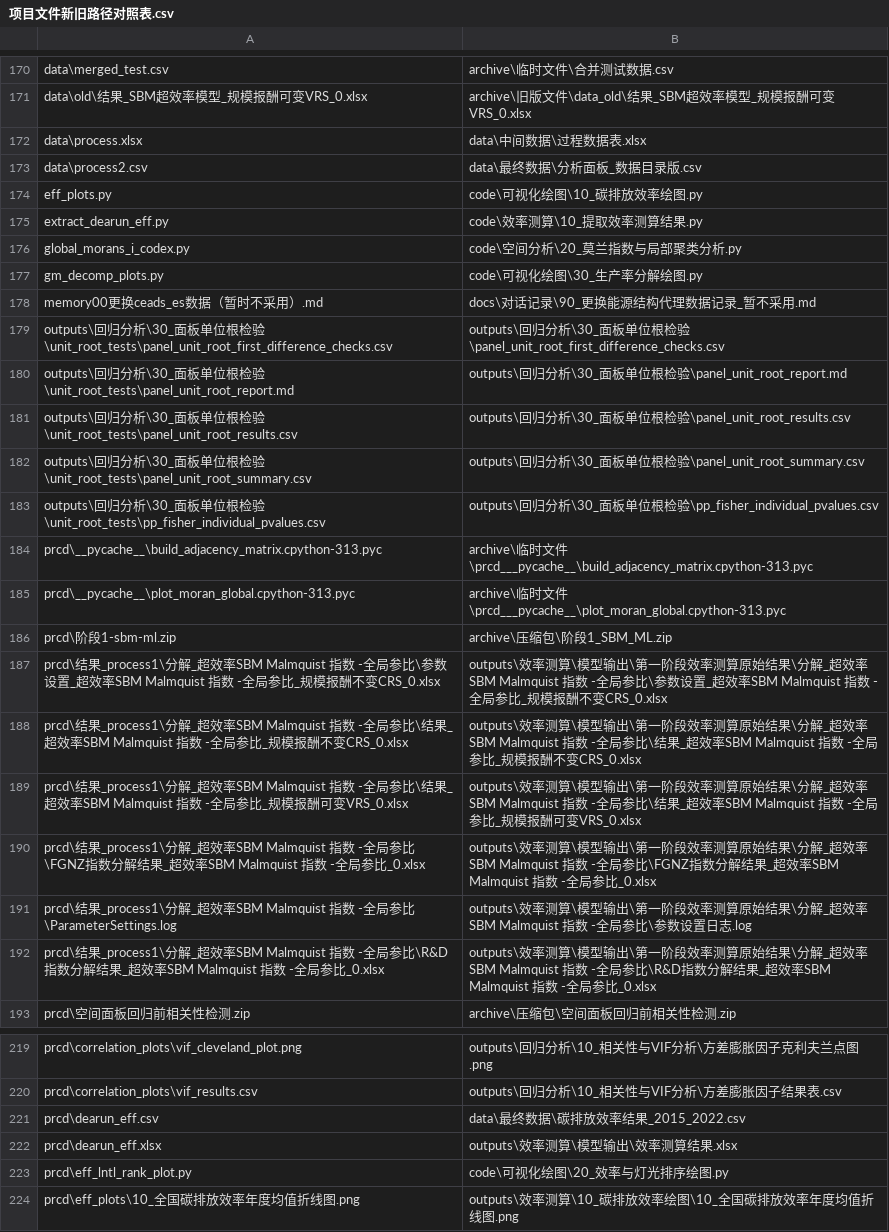
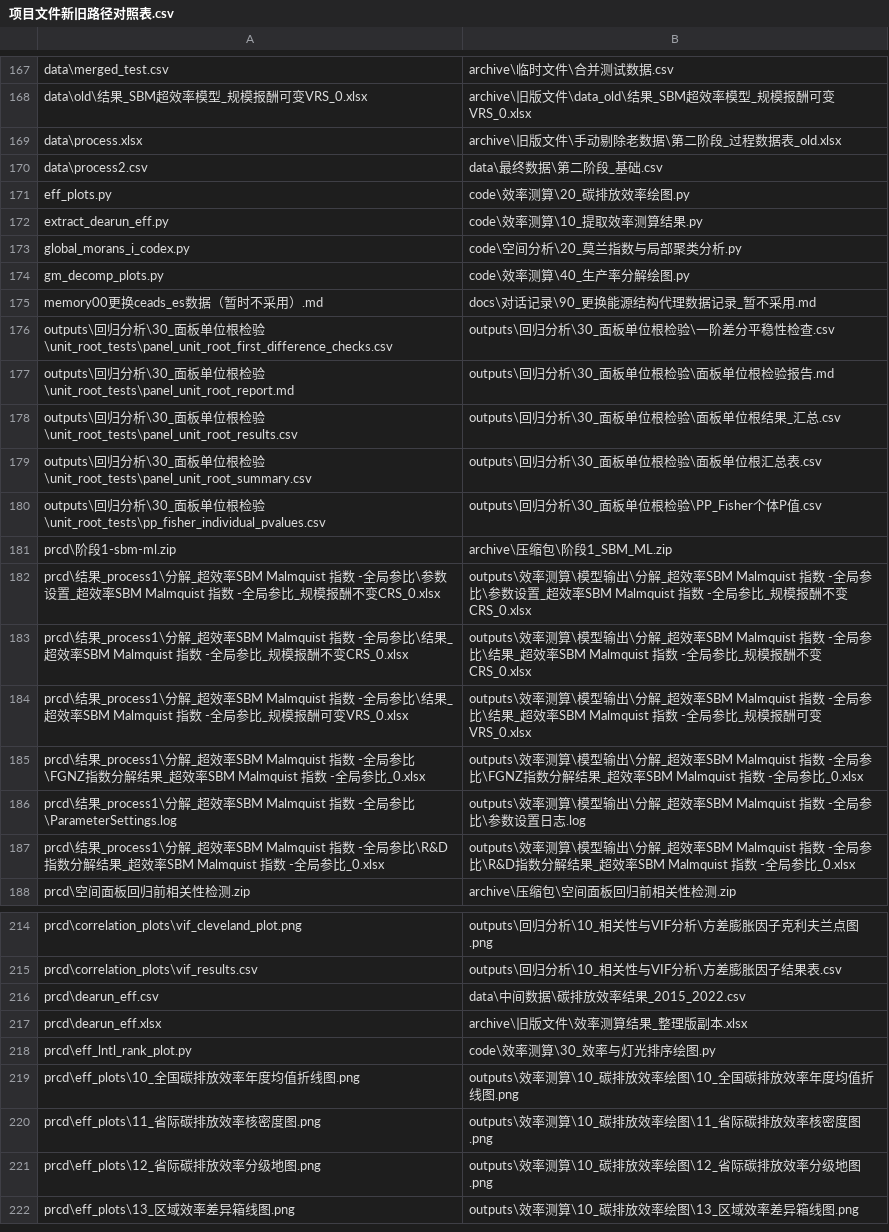
Before and after one commit to abc0x7f/st, a CSV file: docs/约定/项目文件新旧路径对照表.csv, drawn as a sheet; only a part is shown, gaps mark what is left out; the shorter side is filled out with more unchanged rows; the diff covers the shown part only.

Commit message:
code/效率测算/完成

```diff
--- a/docs/约定/项目文件新旧路径对照表.csv
+++ b/docs/约定/项目文件新旧路径对照表.csv
@@ -171,23 +168,21 @@
 "data\old\结果_SBM超效率模型_规模报酬可变VRS_0.xlsx","archive\旧版文件\data_old\结果_SBM超效率模型_规模报酬可变VRS_0.xlsx"
-"data\process.xlsx","data\中间数据\过程数据表.xlsx"
-"data\process2.csv","data\最终数据\分析面板_数据目录版.csv"
-"eff_plots.py","code\可视化绘图\10_碳排放效率绘图.py"
+"data\process.xlsx","archive\旧版文件\手动剔除老数据\第二阶段_过程数据表_old.xlsx"
+"data\process2.csv","data\最终数据\第二阶段_基础.csv"
+"eff_plots.py","code\效率测算\20_碳排放效率绘图.py"
 "extract_dearun_eff.py","code\效率测算\10_提取效率测算结果.py"
 "global_morans_i_codex.py","code\空间分析\20_莫兰指数与局部聚类分析.py"
-"gm_decomp_plots.py","code\可视化绘图\30_生产率分解绘图.py"
+"gm_decomp_plots.py","code\效率测算\40_生产率分解绘图.py"
 "memory00更换ceads_es数据（暂时不采用）.md","docs\对话记录\90_更换能源结构代理数据记录_暂不采用.md"
-"outputs\回归分析\30_面板单位根检验\unit_root_tests\panel_unit_root_first_difference_checks.csv","outputs\回归分析\30_面板单位根检验\panel_unit_root_first_difference_checks.csv"
-"outputs\回归分析\30_面板单位根检验\unit_root_tests\panel_unit_root_report.md","outputs\回归分析\30_面板单位根检验\panel_unit_root_report.md"
-"outputs\回归分析\30_面板单位根检验\unit_root_tests\panel_unit_root_results.csv","outputs\回归分析\30_面板单位根检验\panel_unit_root_results.csv"
-"outputs\回归分析\30_面板单位根检验\unit_root_tests\panel_unit_root_summary.csv","outputs\回归分析\30_面板单位根检验\panel_unit_root_summary.csv"
-"outputs\回归分析\30_面板单位根检验\unit_root_tests\pp_fisher_individual_pvalues.csv","outputs\回归分析\30_面板单位根检验\pp_fisher_individual_pvalues.csv"
-"prcd\__pycache__\build_adjacency_matrix.cpython-313.pyc","archive\临时文件\prcd___pycache__\build_adjacency_matrix.cpython-313.pyc"
-"prcd\__pycache__\plot_moran_global.cpython-313.pyc","archive\临时文件\prcd___pycache__\plot_moran_global.cpython-313.pyc"
+"outputs\回归分析\30_面板单位根检验\unit_root_tests\panel_unit_root_first_difference_checks.csv","outputs\回归分析\30_面板单位根检验\一阶差分平稳性检查.csv"
+"outputs\回归分析\30_面板单位根检验\unit_root_tests\panel_unit_root_report.md","outputs\回归分析\30_面板单位根检验\面板单位根检验报告.md"
+"outputs\回归分析\30_面板单位根检验\unit_root_tests\panel_unit_root_results.csv","outputs\回归分析\30_面板单位根检验\面板单位根结果_汇总.csv"
+"outputs\回归分析\30_面板单位根检验\unit_root_tests\panel_unit_root_summary.csv","outputs\回归分析\30_面板单位根检验\面板单位根汇总表.csv"
+"outputs\回归分析\30_面板单位根检验\unit_root_tests\pp_fisher_individual_pvalues.csv","outputs\回归分析\30_面板单位根检验\PP_Fisher个体P值.csv"
 "prcd\阶段1-sbm-ml.zip","archive\压缩包\阶段1_SBM_ML.zip"
-"prcd\结果_process1\分解_超效率SBM Malmquist 指数 -全局参比\参数设置_超效率SBM Malmquist 指数 -全局参比_规模报酬不变CRS_0.xlsx","outputs\效率测算\模型输出\第一阶段效率测算原始结果\分解_超效率SBM Malmquist 指数 -全局参比\参数设置_超效率SBM Malmquist 指数 -全局参比_规模报酬不变CRS_0.xlsx"
-"prcd\结果_process1\分解_超效率SBM Malmquist 指数 -全局参比\结果_超效率SBM Malmquist 指数 -全局参比_规模报酬不变CRS_0.xlsx","outputs\效率测算\模型输出\第一阶段效率测算原始结果\分解_超效率SBM Malmquist 指数 -全局参比\结果_超效率SBM Malmquist 指数 -全局参比_规模报酬不变CRS_0.xlsx"
-"prcd\结果_process1\分解_超效率SBM Malmquist 指数 -全局参比\结果_超效率SBM Malmquist 指数 -全局参比_规模报酬可变VRS_0.xlsx","outputs\效率测算\模型输出\第一阶段效率测算原始结果\分解_超效率SBM Malmquist 指数 -全局参比\结果_超效率SBM Malmquist 指数 -全局参比_规模报酬可变VRS_0.xlsx"
-"prcd\结果_process1\分解_超效率SBM Malmquist 指数 -全局参比\FGNZ指数分解结果_超效率SBM Malmquist 指数 -全局参比_0.xlsx","outputs\效率测算\模型输出\第一阶段效率测算原始结果\分解_超效率SBM Malmquist 指数 -全局参比\FGNZ指数分解结果_超效率SBM Malmquist 指数 -全局参比_0.xlsx"
-"prcd\结果_process1\分解_超效率SBM Malmquist 指数 -全局参比\ParameterSettings.log","outputs\效率测算\模型输出\第一阶段效率测算原始结果\分解_超效率SBM Malmquist 指数 -全局参比\参数设置日志.log"
-"prcd\结果_process1\分解_超效率SBM Malmquist 指数 -全局参比\R&D指数分解结果_超效率SBM Malmquist 指数 -全局参比_0.xlsx","outputs\效率测算\模型输出\第一阶段效率测算原始结果\分解_超效率SBM Malmquist 指数 -全局参比\R&D指数分解结果_超效率SBM Malmquist 指数 -全局参比_0.xlsx"
+"prcd\结果_process1\分解_超效率SBM Malmquist 指数 -全局参比\参数设置_超效率SBM Malmquist 指数 -全局参比_规模报酬不变CRS_0.xlsx","outputs\效率测算\模型输出\分解_超效率SBM Malmquist 指数 -全局参比\参数设置_超效率SBM Malmquist 指数 -全局参比_规模报酬不变CRS_0.xlsx"
+"prcd\结果_process1\分解_超效率SBM Malmquist 指数 -全局参比\结果_超效率SBM Malmquist 指数 -全局参比_规模报酬不变CRS_0.xlsx","outputs\效率测算\模型输出\分解_超效率SBM Malmquist 指数 -全局参比\结果_超效率SBM Malmquist 指数 -全局参比_规模报酬不变CRS_0.xlsx"
+"prcd\结果_process1\分解_超效率SBM Malmquist 指数 -全局参比\结果_超效率SBM Malmquist 指数 -全局参比_规模报酬可变VRS_0.xlsx","outputs\效率测算\模型输出\分解_超效率SBM Malmquist 指数 -全局参比\结果_超效率SBM Malmquist 指数 -全局参比_规模报酬可变VRS_0.xlsx"
+"prcd\结果_process1\分解_超效率SBM Malmquist 指数 -全局参比\FGNZ指数分解结果_超效率SBM Malmquist 指数 -全局参比_0.xlsx","outputs\效率测算\模型输出\分解_超效率SBM Malmquist 指数 -全局参比\FGNZ指数分解结果_超效率SBM Malmquist 指数 -全局参比_0.xlsx"
+"prcd\结果_process1\分解_超效率SBM Malmquist 指数 -全局参比\ParameterSettings.log","outputs\效率测算\模型输出\分解_超效率SBM Malmquist 指数 -全局参比\参数设置日志.log"
+"prcd\结果_process1\分解_超效率SBM Malmquist 指数 -全局参比\R&D指数分解结果_超效率SBM Malmquist 指数 -全局参比_0.xlsx","outputs\效率测算\模型输出\分解_超效率SBM Malmquist 指数 -全局参比\R&D指数分解结果_超效率SBM Malmquist 指数 -全局参比_0.xlsx"
 "prcd\空间面板回归前相关性检测.zip","archive\压缩包\空间面板回归前相关性检测.zip"
@@ -220,5 +215,5 @@
 "prcd\correlation_plots\vif_results.csv","outputs\回归分析\10_相关性与VIF分析\方差膨胀因子结果表.csv"
-"prcd\dearun_eff.csv","data\最终数据\碳排放效率结果_2015_2022.csv"
-"prcd\dearun_eff.xlsx","outputs\效率测算\模型输出\效率测算结果.xlsx"
-"prcd\eff_lntl_rank_plot.py","code\可视化绘图\20_效率与灯光排序绘图.py"
+"prcd\dearun_eff.csv","data\中间数据\碳排放效率结果_2015_2022.csv"
+"prcd\dearun_eff.xlsx","archive\旧版文件\效率测算结果_整理版副本.xlsx"
+"prcd\eff_lntl_rank_plot.py","code\效率测算\30_效率与灯光排序绘图.py"
 "prcd\eff_plots\10_全国碳排放效率年度均值折线图.png","outputs\效率测算\10_碳排放效率绘图\10_全国碳排放效率年度均值折线图.png"
```
Also changed, not shown: 3 removed rows and 40 edited cells elsewhere in this file, 23 other files.
